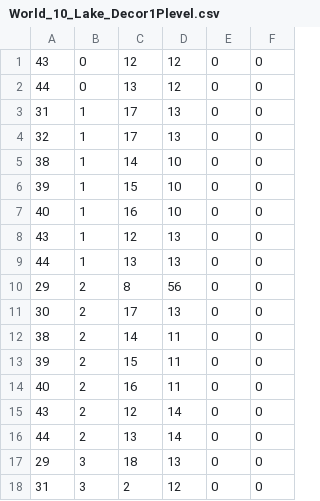
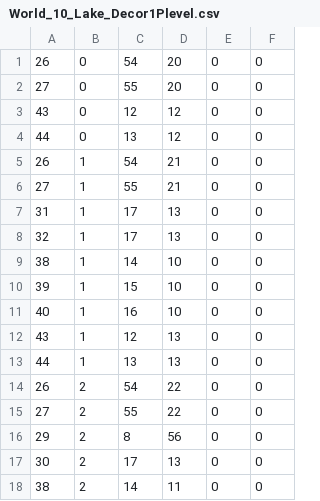
Before and after one commit to ai-scott/AdventureLand, a CSV file: assets/map_data/World_10_Lake_Decor1Plevel.csv, drawn as a sheet; only a part is shown; the shorter side is filled out with more unchanged rows.

```diff
--- a/assets/map_data/World_10_Lake_Decor1Plevel.csv
+++ b/assets/map_data/World_10_Lake_Decor1Plevel.csv
@@ -1,3 +1,7 @@
+26,0,54,20,0,0
+27,0,55,20,0,0
 43,0,12,12,0,0
 44,0,13,12,0,0
+26,1,54,21,0,0
+27,1,55,21,0,0
 31,1,17,13,0,0
@@ -9,2 +13,4 @@
 44,1,13,13,0,0
+26,2,54,22,0,0
+27,2,55,22,0,0
 29,2,8,56,0,0
```
Also changed, not shown: assets/map_data/World_10_Lake_Decor3overP.csv, assets/map_data/World_10_Lake_Ground1underP.csv, 27 other files.
